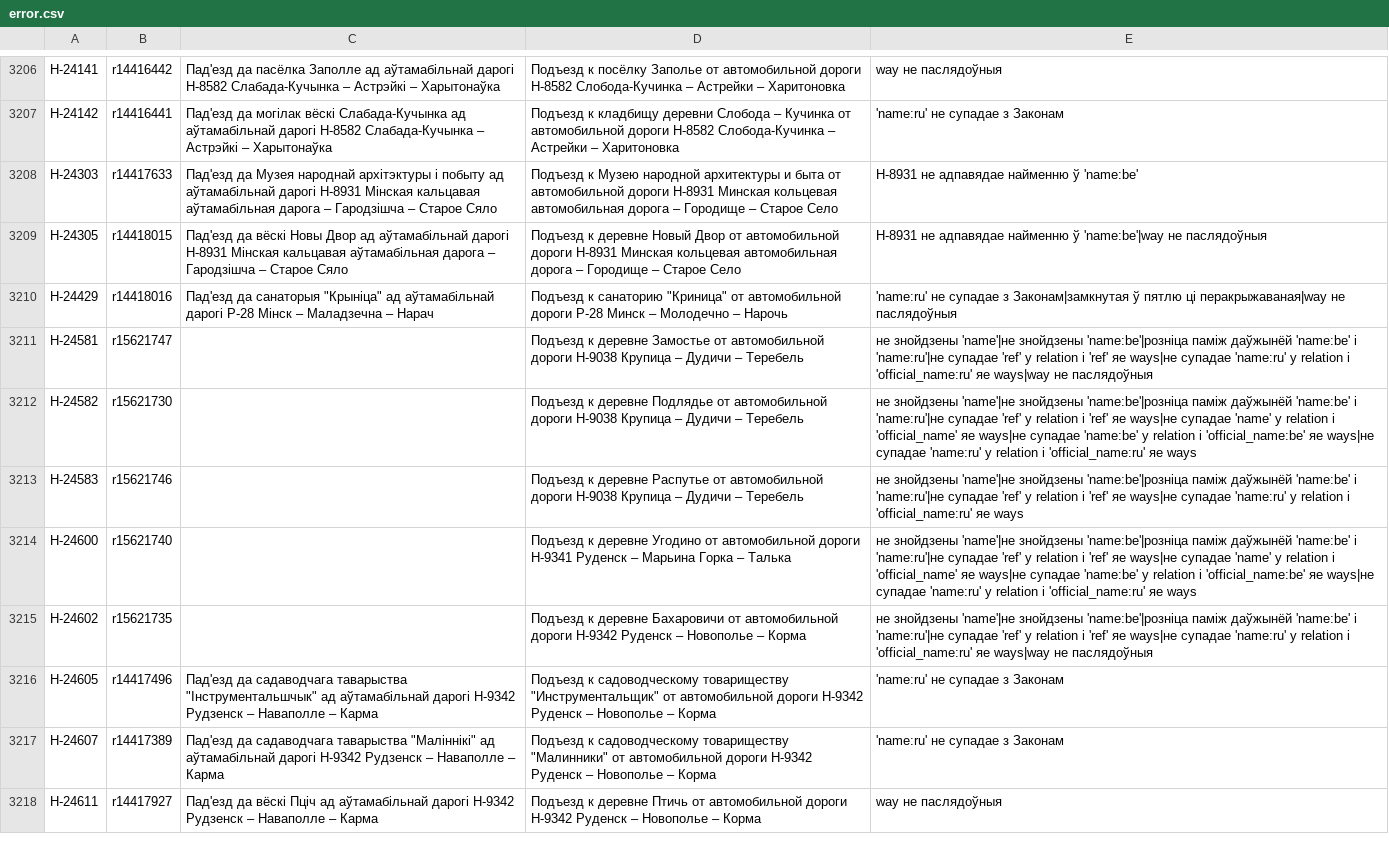
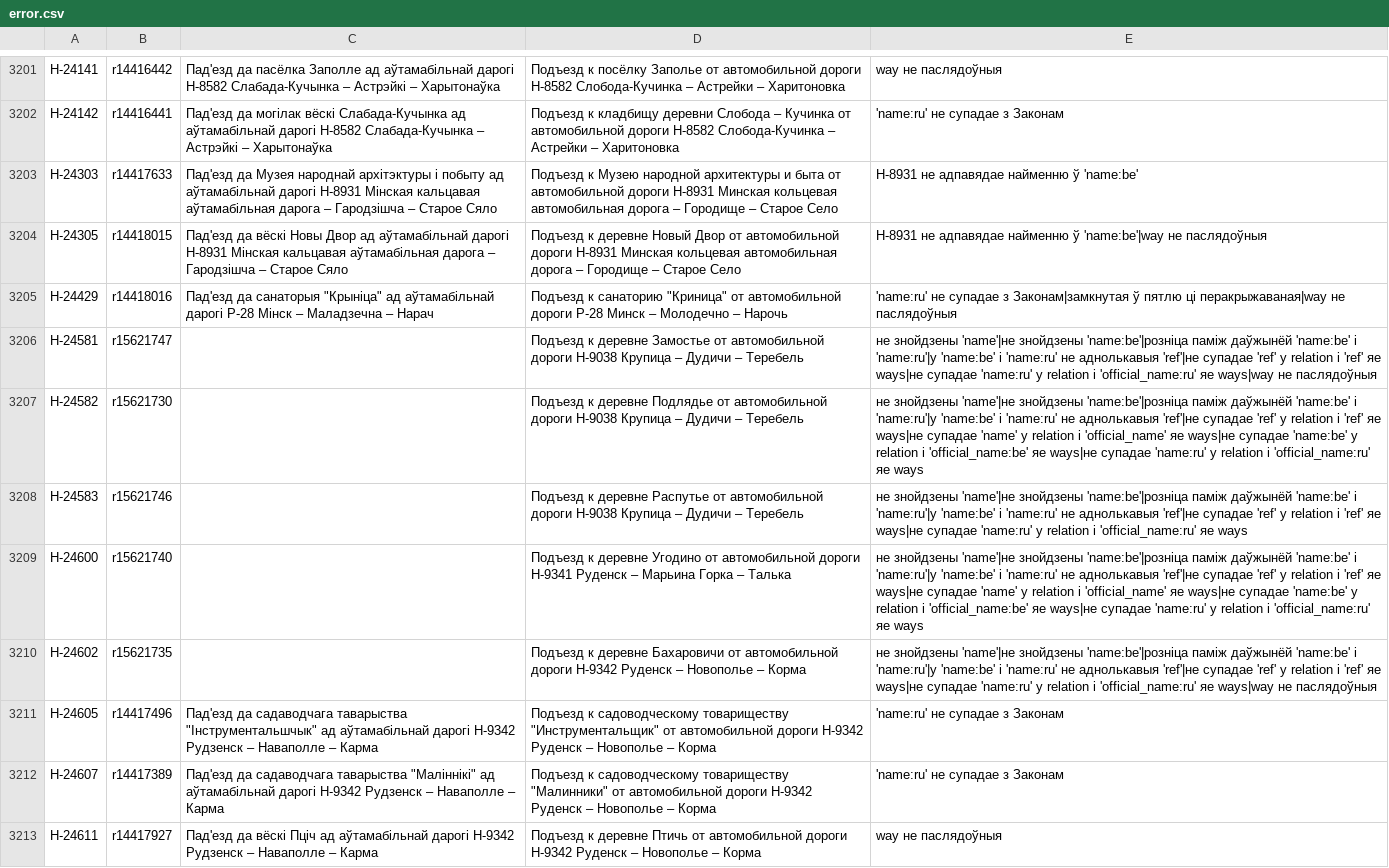
Before and after one commit to lidacity/osm-validator, a CSV file: docs/error.csv, drawn as a sheet; only a part is shown, gaps mark what is left out; the diff covers the shown part only.

```diff
--- a/docs/error.csv
+++ b/docs/error.csv
@@ -3210,7 +3205,7 @@
 Н-24429;r14418016;Пад'езд да санаторыя "Крыніца" ад аўтамабільнай дарогі Р-28 Мінск – Маладзечна – Нарач;Подъезд к санаторию "Криница" от автомобильной дороги Р-28 Минск – Молодечно – Нарочь;'name:ru' не супадае з Законам|замкнутая ў пятлю ці перакрыжаваная|way не паслядоўныя
-Н-24581;r15621747;;Подъезд к деревне Замостье от автомобильной дороги Н-9038 Крупица – Дудичи – Теребель;не знойдзены 'name'|не знойдзены 'name:be'|розніца паміж даўжынёй 'name:be' і 'name:ru'|не супадае 'ref' у relation і 'ref' яе ways|не супадае 'name:ru' у relation і 'official_name:ru' яе ways|way не паслядоўныя
-Н-24582;r15621730;;Подъезд к деревне Подлядье от автомобильной дороги Н-9038 Крупица – Дудичи – Теребель;не знойдзены 'name'|не знойдзены 'name:be'|розніца паміж даўжынёй 'name:be' і 'name:ru'|не супадае 'ref' у relation і 'ref' яе ways|не супадае 'name' у relation і 'official_name' яе ways|не супадае 'name:be' у relation і 'official_name:be' яе ways|не супадае 'name:ru' у relation і 'official_name:ru' яе ways
-Н-24583;r15621746;;Подъезд к деревне Распутье от автомобильной дороги Н-9038 Крупица – Дудичи – Теребель;не знойдзены 'name'|не знойдзены 'name:be'|розніца паміж даўжынёй 'name:be' і 'name:ru'|не супадае 'ref' у relation і 'ref' яе ways|не супадае 'name:ru' у relation і 'official_name:ru' яе ways
-Н-24600;r15621740;;Подъезд к деревне Угодино от автомобильной дороги Н-9341 Руденск – Марьина Горка – Талька;не знойдзены 'name'|не знойдзены 'name:be'|розніца паміж даўжынёй 'name:be' і 'name:ru'|не супадае 'ref' у relation і 'ref' яе ways|не супадае 'name' у relation і 'official_name' яе ways|не супадае 'name:be' у relation і 'official_name:be' яе ways|не супадае 'name:ru' у relation і 'official_name:ru' яе ways
-Н-24602;r15621735;;Подъезд к деревне Бахаровичи от автомобильной дороги Н-9342 Руденск – Новополье – Корма;не знойдзены 'name'|не знойдзены 'name:be'|розніца паміж даўжынёй 'name:be' і 'name:ru'|не супадае 'ref' у relation і 'ref' яе ways|не супадае 'name:ru' у relation і 'official_name:ru' яе ways|way не паслядоўныя
+Н-24581;r15621747;;Подъезд к деревне Замостье от автомобильной дороги Н-9038 Крупица – Дудичи – Теребель;не знойдзены 'name'|не знойдзены 'name:be'|розніца паміж даўжынёй 'name:be' і 'name:ru'|у 'name:be' і 'name:ru' не аднолькавыя 'ref'|не супадае 'ref' у relation і 'ref' яе ways|не супадае 'name:ru' у relation і 'official_name:ru' яе ways|way не паслядоўныя
+Н-24582;r15621730;;Подъезд к деревне Подлядье от автомобильной дороги Н-9038 Крупица – Дудичи – Теребель;не знойдзены 'name'|не знойдзены 'name:be'|розніца паміж даўжынёй 'name:be' і 'name:ru'|у 'name:be' і 'name:ru' не аднолькавыя 'ref'|не супадае 'ref' у relation і 'ref' яе ways|не супадае 'name' у relation і 'official_name' яе ways|не супадае 'name:be' у relation і 'official_name:be' яе ways|не супадае 'name:ru' у relation і 'official_name:ru' яе ways
+Н-24583;r15621746;;Подъезд к деревне Распутье от автомобильной дороги Н-9038 Крупица – Дудичи – Теребель;не знойдзены 'name'|не знойдзены 'name:be'|розніца паміж даўжынёй 'name:be' і 'name:ru'|у 'name:be' і 'name:ru' не аднолькавыя 'ref'|не супадае 'ref' у relation і 'ref' яе ways|не супадае 'name:ru' у relation і 'official_name:ru' яе ways
+Н-24600;r15621740;;Подъезд к деревне Угодино от автомобильной дороги Н-9341 Руденск – Марьина Горка – Талька;не знойдзены 'name'|не знойдзены 'name:be'|розніца паміж даўжынёй 'name:be' і 'name:ru'|у 'name:be' і 'name:ru' не аднолькавыя 'ref'|не супадае 'ref' у relation і 'ref' яе ways|не супадае 'name' у relation і 'official_name' яе ways|не супадае 'name:be' у relation і 'official_name:be' яе ways|не супадае 'name:ru' у relation і 'official_name:ru' яе ways
+Н-24602;r15621735;;Подъезд к деревне Бахаровичи от автомобильной дороги Н-9342 Руденск – Новополье – Корма;не знойдзены 'name'|не знойдзены 'name:be'|розніца паміж даўжынёй 'name:be' і 'name:ru'|у 'name:be' і 'name:ru' не аднолькавыя 'ref'|не супадае 'ref' у relation і 'ref' яе ways|не супадае 'name:ru' у relation і 'official_name:ru' яе ways|way не паслядоўныя
 Н-24605;r14417496;Пад'езд да садаводчага таварыства "Інструментальшчык" ад аўтамабільнай дарогі Н-9342 Рудзенск – Наваполле – Карма;Подъезд к садоводческому товариществу "Инструментальщик" от автомобильной дороги Н-9342 Руденск – Новополье – Корма;'name:ru' не супадае з Законам
```
Also changed, not shown: 1 added row, 6 removed rows and 39 edited cells elsewhere in this file, 4 other files.
